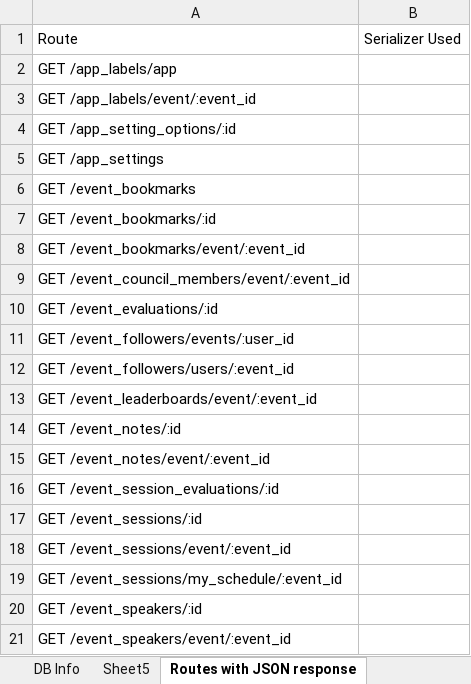
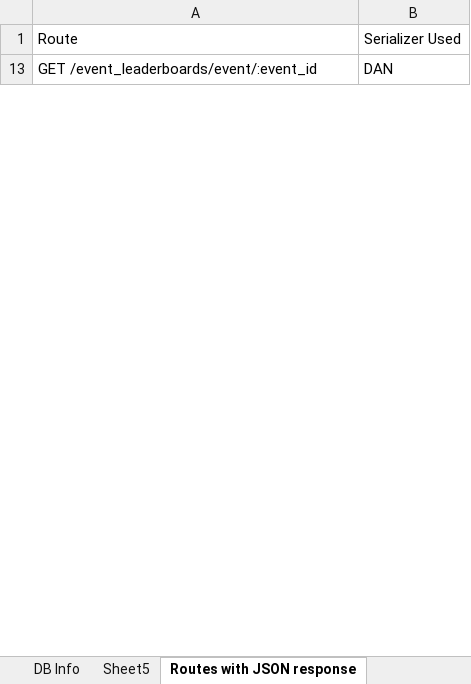
Before and after one commit to danjohnson3141/Jekyll-Test, an Excel workbook: flow_charts/data_types_audit.xlsx, sheet Routes with JSON response, drawn as a sheet; only a part is shown; values as stored, in another font and other column widths than the file's, no borders; the diff covers the shown part only; the diff names each change by its address in the sheet, - before the commit and + after, or states it on an @@ line.

```diff
--- a/flow_charts/data_types_audit.xlsx (sheet Routes with JSON response)
+++ b/flow_charts/data_types_audit.xlsx (sheet Routes with JSON response)
-row 2: GET /app_labels/app
-row 3: GET /app_labels/event/:event_id
-row 4: GET /app_setting_options/:id
-row 5: GET /app_settings
-row 6: GET /event_bookmarks
-row 7: GET /event_bookmarks/:id
-row 8: GET /event_bookmarks/event/:event_id
-row 9: GET /event_council_members/event/:event_id
-row 10: GET /event_evaluations/:id
-row 11: GET /event_followers/events/:user_id
-row 12: GET /event_followers/users/:event_id
-B13: (empty)
+B13: DAN
-row 14: GET /event_notes/:id
-row 15: GET /event_notes/event/:event_id
-row 16: GET /event_session_evaluations/:id
-row 17: GET /event_sessions/:id
-row 18: GET /event_sessions/event/:event_id
-row 19: GET /event_sessions/my_schedule/:event_id
-row 20: GET /event_speakers/:id
-row 21: GET /event_speakers/event/:event_id
```
Also changed, not shown: 64 removed rows and 16 edited cells elsewhere in this sheet, sheet field_info, other sheet tabs, hidden cells, 1 other file.
